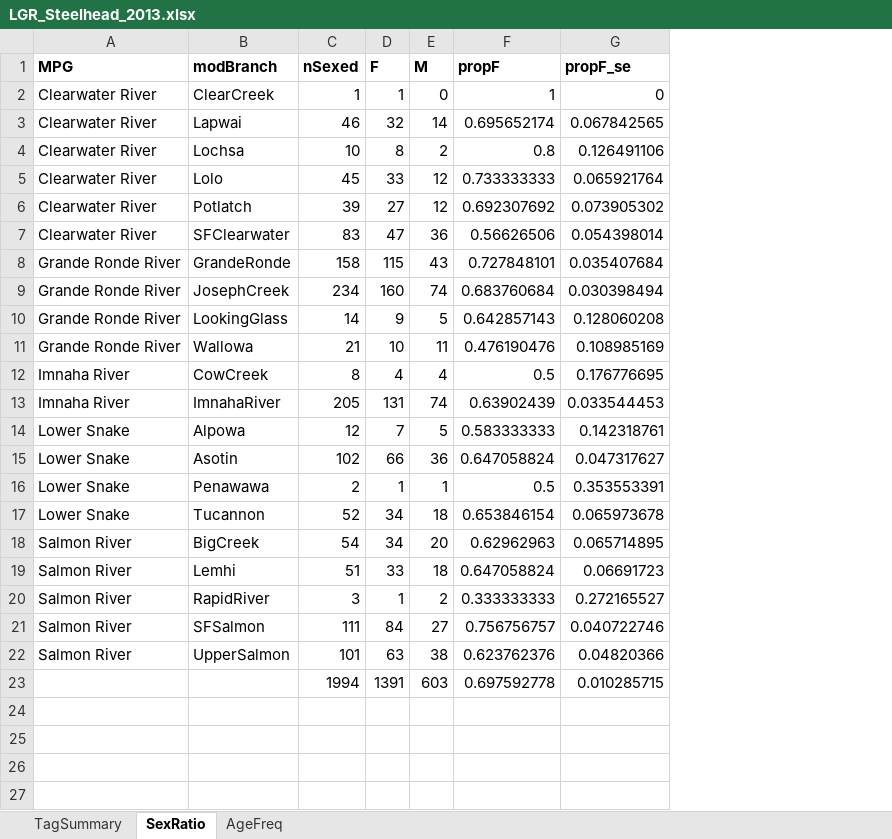
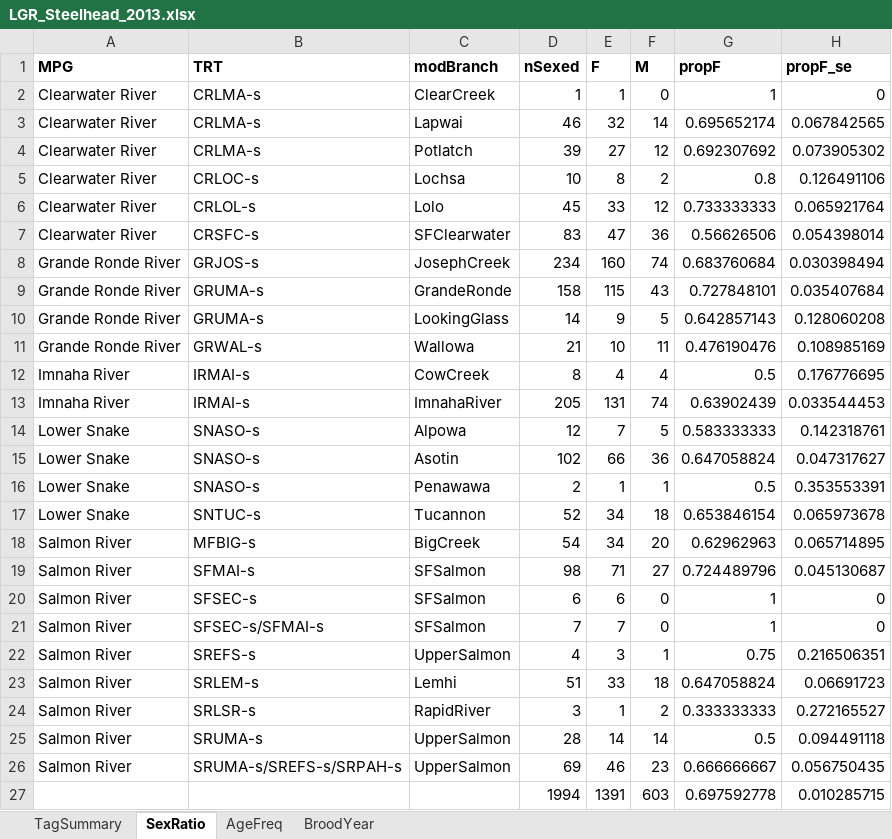
Before and after one commit to ryankinzer/SnakeBasinFishStatus, an Excel workbook: data/output/tagSummaries/LGR_Steelhead_2013.xlsx, sheet SexRatio, drawn as a sheet; values as stored, in another font and other column widths than the file's, no borders; removed rows and columns are numbered as before the commit, all else as after; the diff names each change by its address in the sheet, - before the commit and + after, or states it on an @@ line.

```diff
--- a/data/output/tagSummaries/LGR_Steelhead_2013.xlsx (sheet SexRatio)
+++ b/data/output/tagSummaries/LGR_Steelhead_2013.xlsx (sheet SexRatio)
+sheet tab: BroodYear
+column B (TRT), rows 2-3: CRLMA-s | CRLMA-s; rows 5-7: CRLOC-s | CRLOL-s | CRSFC-s; rows 9-18: GRUMA-s | GRUMA-s | GRWAL-s | IRMAI-s | IRMAI-s | SNASO-s | SNASO-s | SNASO-s | SNTUC-s | MFBIG-s; rows 23-24: SRLEM-s | SRLSR-s
@@ row 6 moved to row 4: Clearwater River @@
@@ row 9 moved to row 8: Grande Ronde River @@
+row 19: Salmon River | SFMAI-s | SFSalmon | 98 | 71 | 27 | 0.724489796 | 0.045130687
+row 20: Salmon River | SFSEC-s | SFSalmon | 6 | 6 | 0 | 1 | 0
+row 21: Salmon River | SFSEC-s/SFMAI-s | SFSalmon | 7 | 7 | 0 | 1 | 0
+row 22: Salmon River | SREFS-s | UpperSalmon | 4 | 3 | 1 | 0.75 | 0.216506351
-row 21: Salmon River | SFSalmon | 111 | 84 | 27 | 0.756756757 | 0.040722746
-row 22: Salmon River | UpperSalmon | 101 | 63 | 38 | 0.623762376 | 0.04820366
+row 25: Salmon River | SRUMA-s | UpperSalmon | 28 | 14 | 14 | 0.5 | 0.094491118
+row 26: Salmon River | SRUMA-s/SREFS-s/SRPAH-s | UpperSalmon | 69 | 46 | 23 | 0.666666667 | 0.056750435
```
Also changed, not shown: sheet AgeFreq, sheet TagSummary, data/output/tagSummaries/LGR_Steelhead_2011.xlsx, data/output/tagSummaries/LGR_Steelhead_2012.xlsx, 7 other files.
